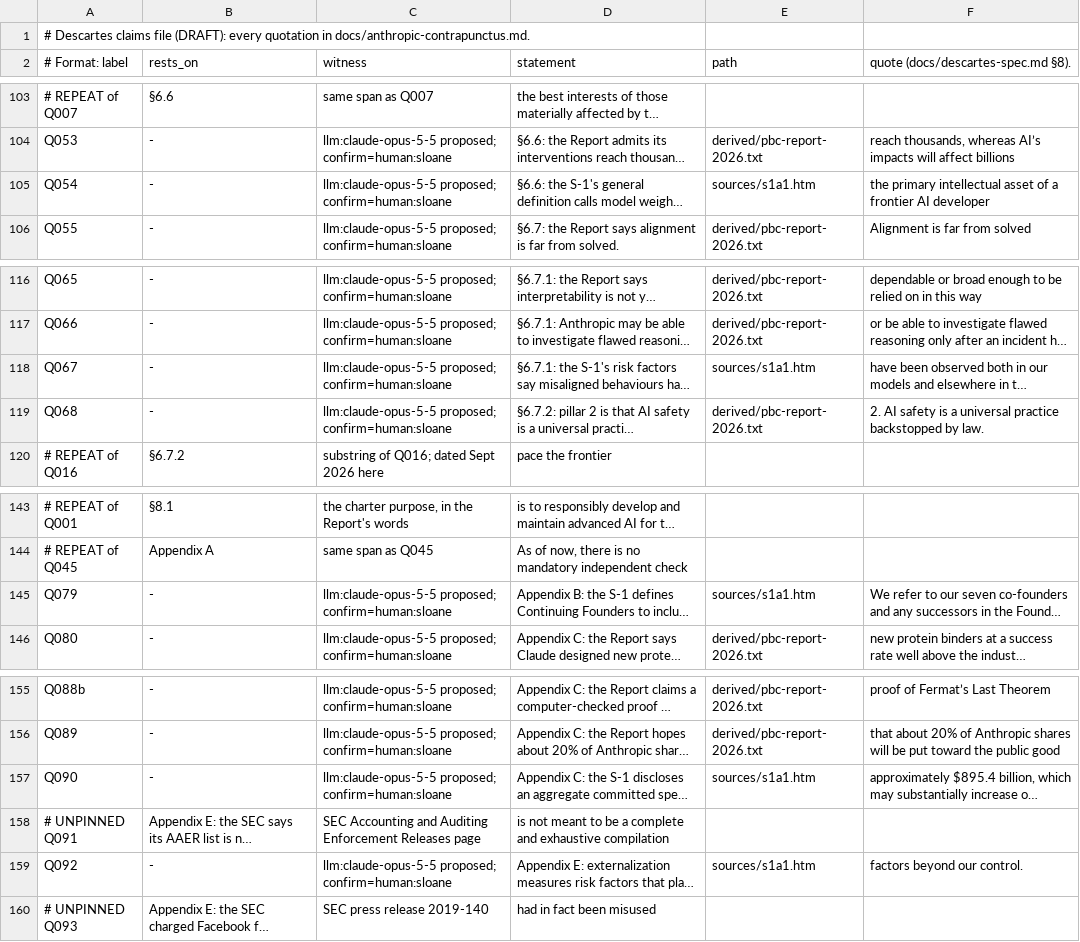
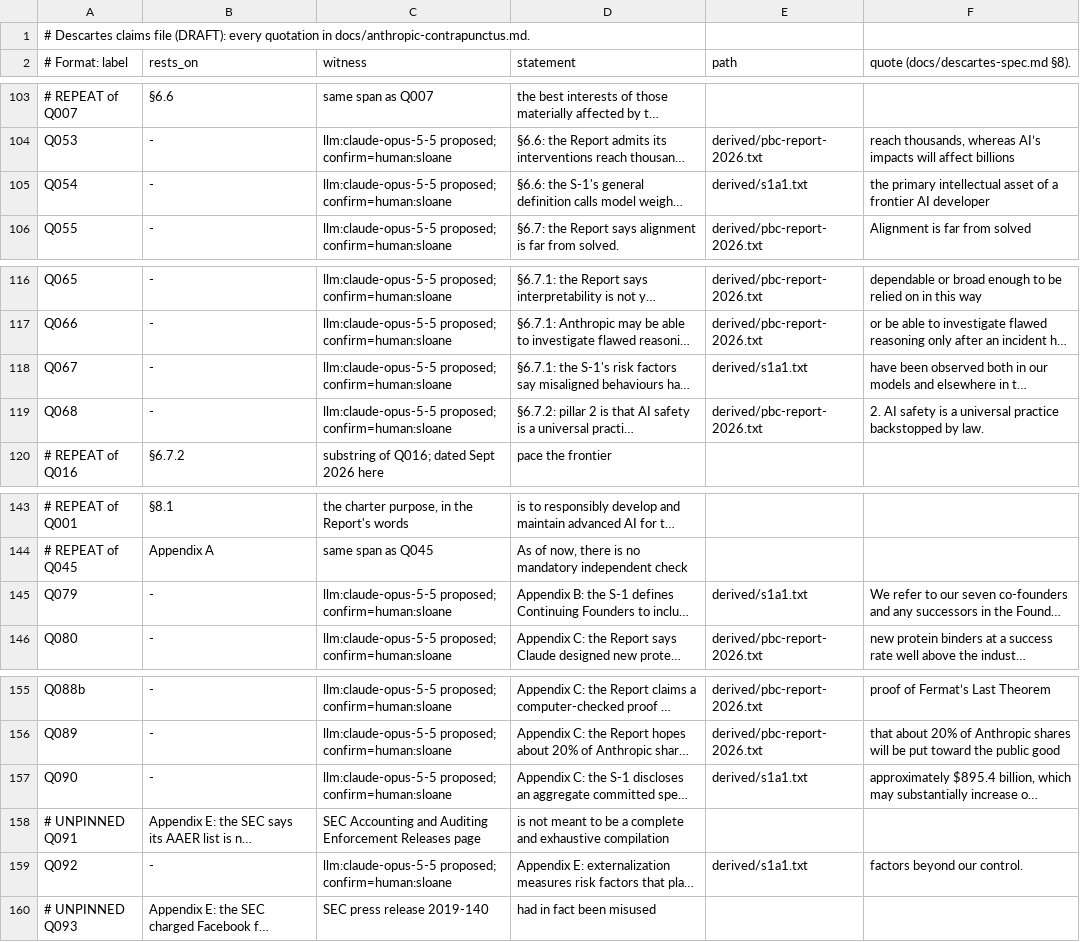
Before and after one commit to srvo/anthropic-pbc, a TSV file: claims/anthropic-contrapunctus.tsv, drawn as a sheet; only a part is shown, gaps mark what is left out; long unchanged cells end in …; the diff covers the shown part only; the diff names each change by its address in the sheet, - before the commit and + after, or states it on an @@ line.

```diff
--- a/claims/anthropic-contrapunctus.tsv
+++ b/claims/anthropic-contrapunctus.tsv
-E105 (path): sources/s1a1.htm
+E105 (path): derived/s1a1.txt
-E118 (path): sources/s1a1.htm
+E118 (path): derived/s1a1.txt
-E145 (path): sources/s1a1.htm
+E145 (path): derived/s1a1.txt
-E157 (path): sources/s1a1.htm
+E157 (path): derived/s1a1.txt
-E159 (path): sources/s1a1.htm
+E159 (path): derived/s1a1.txt
```
Also changed, not shown: 15 edited cells elsewhere in this file, derived/recipes.tsv, sources/MANIFEST.tsv, 1 other file.
